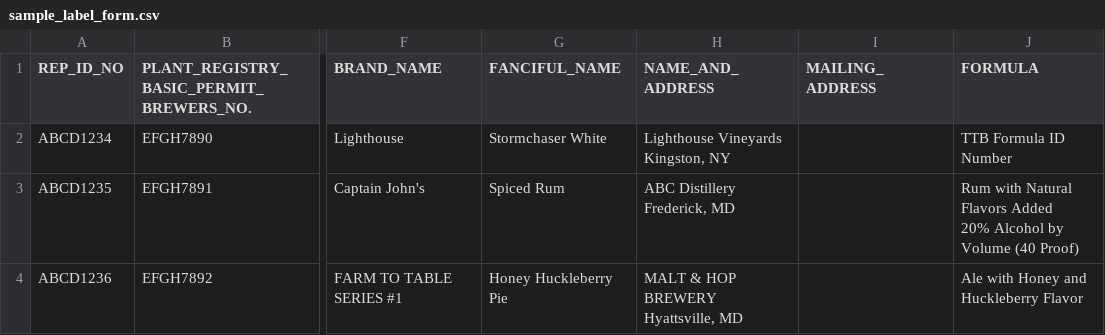
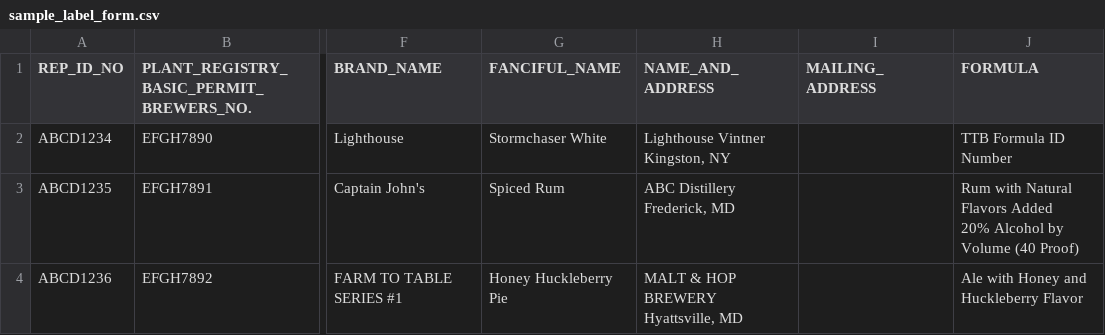
Before and after one commit to leab38/label-review, a CSV file: label images/sample_label_form.csv, drawn as a sheet; only a part is shown, gaps mark what is left out; ↵ is a line break in a cell; the diff names each change by its address in the sheet, - before the commit and + after, or states it on an @@ line.

Commit message:
Update readme and samples

```diff
--- a/label images/sample_label_form.csv
+++ b/label images/sample_label_form.csv
-H2 (NAME_AND_ADDRESS): Lighthouse Vineyards ↵ Kingston, NY
+H2 (NAME_AND_ADDRESS): Lighthouse Vintner ↵ Kingston, NY
```
Also changed, not shown: 6 other files.
